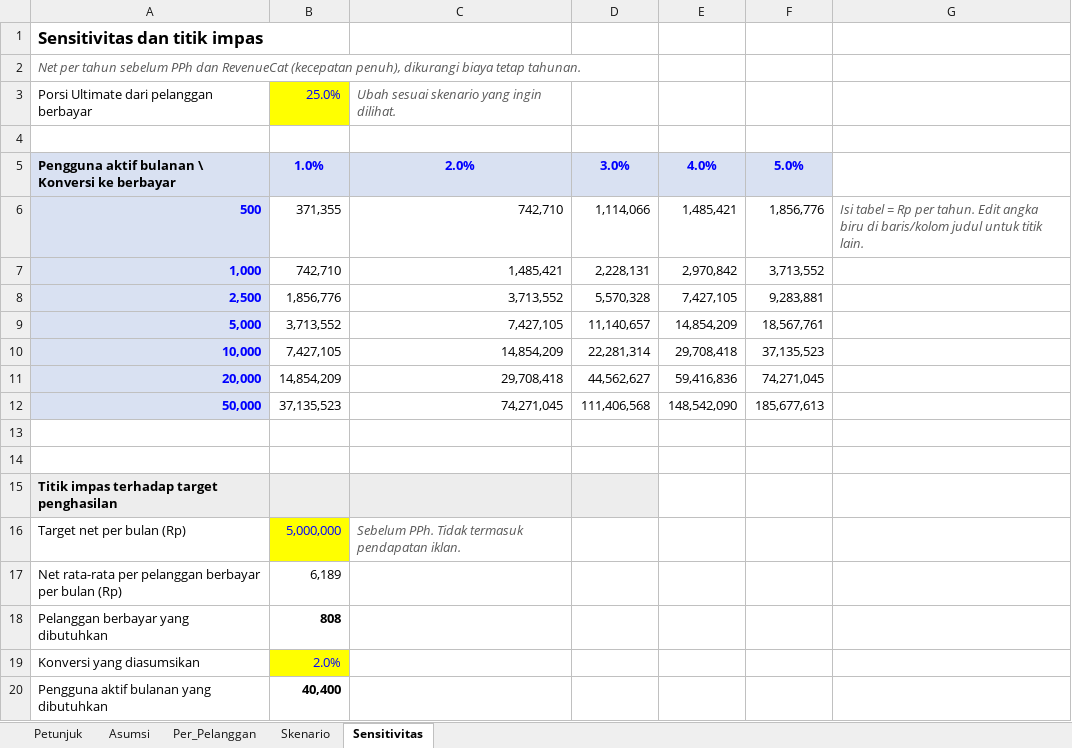
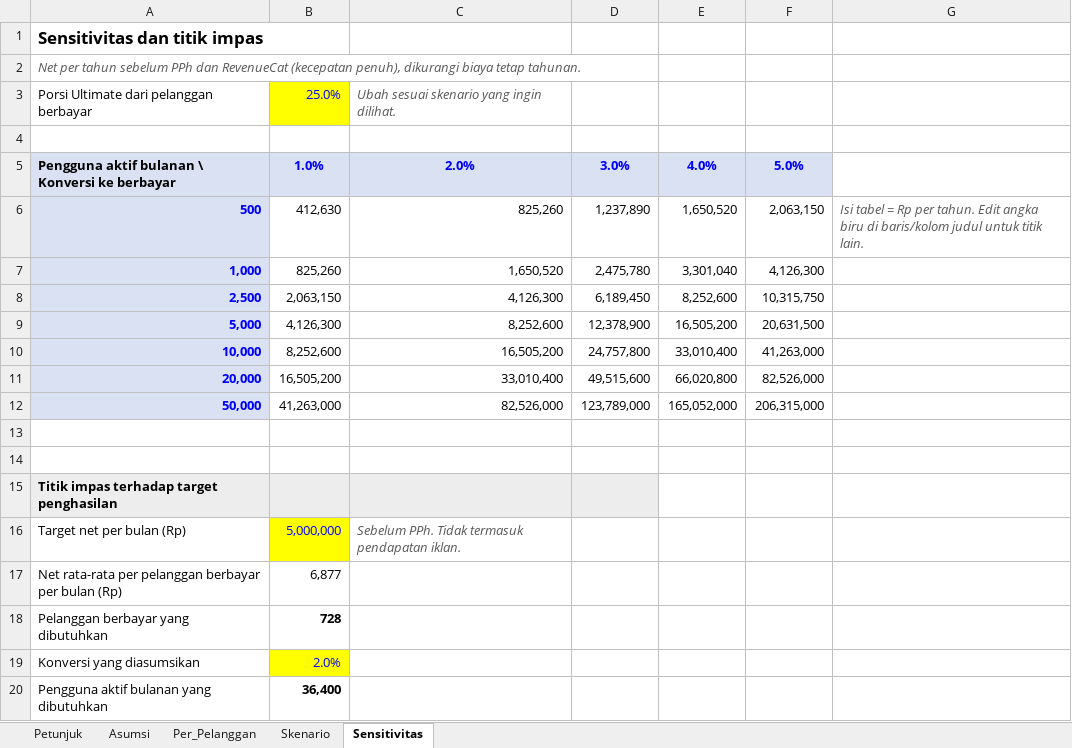
Before and after one commit to nudadan/laciq, an Excel workbook: docs/PROYEKSI-FINANSIAL.xlsx, sheet Sensitivitas, drawn as a sheet; values as stored, in another font and other column widths than the file's, no borders; the diff names each change by its address in the sheet, - before the commit and + after, or states it on an @@ line.

```diff
--- a/docs/PROYEKSI-FINANSIAL.xlsx (sheet Sensitivitas)
+++ b/docs/PROYEKSI-FINANSIAL.xlsx (sheet Sensitivitas)
-B6: 371,355
+B6: 412,630
-C6: 742,710
+C6: 825,260
-D6: 1,114,066
+D6: 1,237,890
-E6: 1,485,421
+E6: 1,650,520
-F6: 1,856,776
+F6: 2,063,150
-B7: 742,710
+B7: 825,260
-C7: 1,485,421
+C7: 1,650,520
-D7: 2,228,131
+D7: 2,475,780
-E7: 2,970,842
+E7: 3,301,040
-F7: 3,713,552
+F7: 4,126,300
-B8: 1,856,776
+B8: 2,063,150
-C8: 3,713,552
+C8: 4,126,300
-D8: 5,570,328
+D8: 6,189,450
-E8: 7,427,105
+E8: 8,252,600
-F8: 9,283,881
+F8: 10,315,750
-B9: 3,713,552
+B9: 4,126,300
-C9: 7,427,105
+C9: 8,252,600
-D9: 11,140,657
+D9: 12,378,900
-E9: 14,854,209
+E9: 16,505,200
-F9: 18,567,761
+F9: 20,631,500
-B10: 7,427,105
+B10: 8,252,600
-C10: 14,854,209
+C10: 16,505,200
-D10: 22,281,314
+D10: 24,757,800
-E10: 29,708,418
+E10: 33,010,400
-F10: 37,135,523
+F10: 41,263,000
-B11: 14,854,209
+B11: 16,505,200
-C11: 29,708,418
+C11: 33,010,400
-D11: 44,562,627
+D11: 49,515,600
-E11: 59,416,836
+E11: 66,020,800
-F11: 74,271,045
+F11: 82,526,000
-B12: 37,135,523
+B12: 41,263,000
-C12: 74,271,045
+C12: 82,526,000
-D12: 111,406,568
+D12: 123,789,000
-E12: 148,542,090
+E12: 165,052,000
-F12: 185,677,613
+F12: 206,315,000
-B17: 6,189
+B17: 6,877
-B18: 808
+B18: 728
-B20: 40,400
+B20: 36,400
```
Also changed, not shown: sheet Per_Pelanggan, sheet Skenario, sheet Asumsi, sheet Petunjuk, 3 other files.
